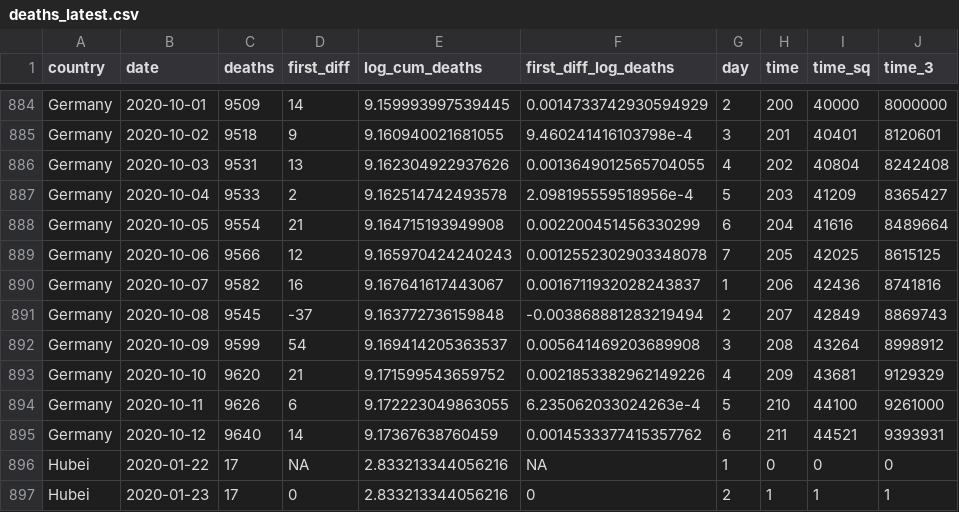
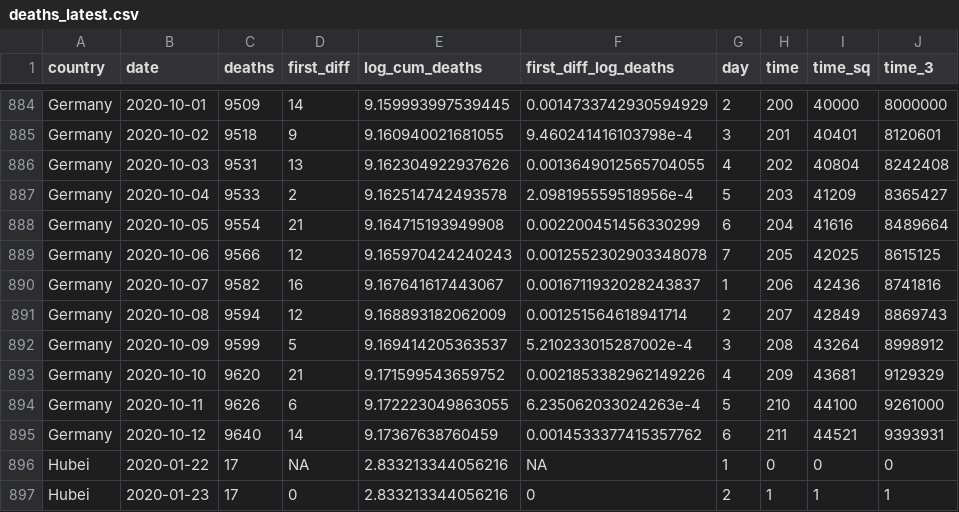
Before and after one commit to joelhay/joelhay.github.io, a CSV file: Daily_Datafiles/deaths_latest.csv, drawn as a sheet; only a part is shown, gaps mark what is left out; the diff names each change by its address in the sheet, - before the commit and + after, or states it on an @@ line.

```diff
--- a/Daily_Datafiles/deaths_latest.csv
+++ b/Daily_Datafiles/deaths_latest.csv
-C891 (deaths): 9545
+C891 (deaths): 9594
-D891 (first_diff): -37
+D891 (first_diff): 12
-E891 (log_cum_deaths): 9.163772736159848
+E891 (log_cum_deaths): 9.168893182062009
-F891 (first_diff_log_deaths): -0.003868881283219494
+F891 (first_diff_log_deaths): 0.001251564618941714
-D892 (first_diff): 54
+D892 (first_diff): 5
-F892 (first_diff_log_deaths): 0.005641469203689908
+F892 (first_diff_log_deaths): 5.210233015287002e-4
```
Also changed, not shown: 6 other files.
